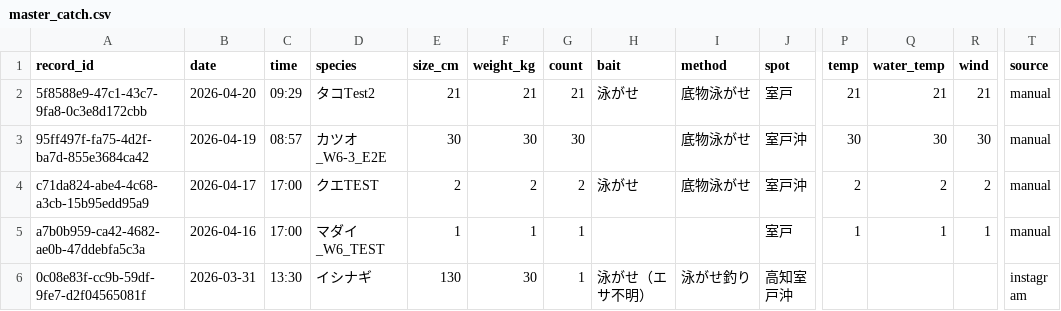
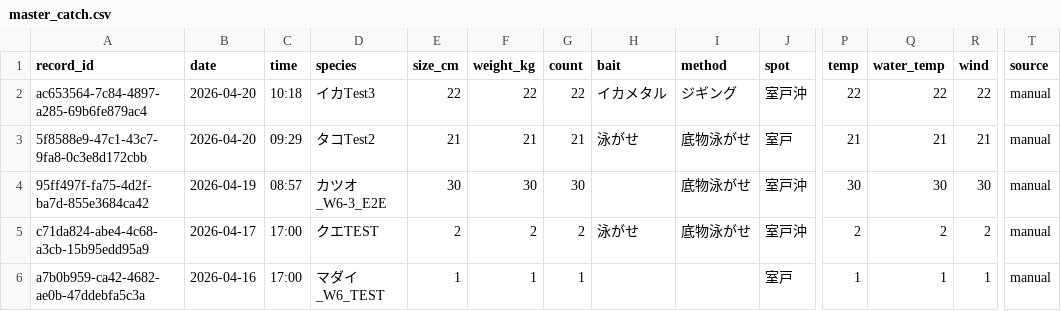
Before and after one commit to supergonti/fishing-system, a CSV file: data/master_catch.csv, drawn as a sheet; only a part is shown, gaps mark what is left out; the shorter side is filled out with more unchanged rows; rows hold the shown columns only; the diff names each change by its address in the sheet, - before the commit and + after, or states it on an @@ line.

Commit message:
釣果データ更新 2026-04-20 (863件)

```diff
--- a/data/master_catch.csv
+++ b/data/master_catch.csv
+row 2: ac653564-7c84-4897-a285-69b6fe879ac4 | 2026-04-20 | 10:18 | イカTest3 | 22 | 22 | 22 | イカメタル | ジギング | 室戸沖 | 22 | 22 | 22 | manual
```
